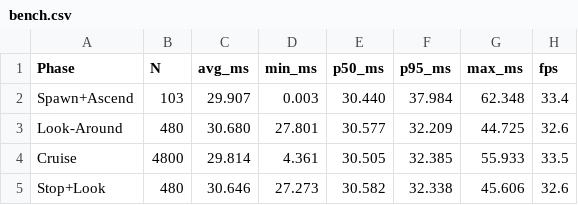
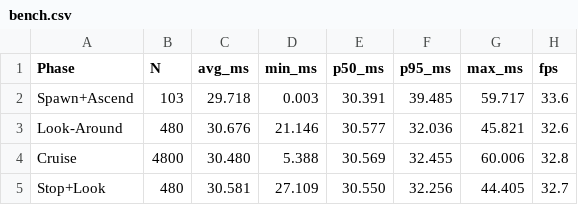
Before and after one commit to philippeZim/MinecraftClone, a CSV file: bench.csv, drawn as a sheet.

```diff
--- a/bench.csv
+++ b/bench.csv
@@ -1,5 +1,5 @@
 Phase,N,avg_ms,min_ms,p50_ms,p95_ms,max_ms,fps
-Spawn+Ascend,103,29.907,0.003,30.440,37.984,62.348,33.4
-Look-Around,480,30.680,27.801,30.577,32.209,44.725,32.6
-Cruise,4800,29.814,4.361,30.505,32.385,55.933,33.5
-Stop+Look,480,30.646,27.273,30.582,32.338,45.606,32.6
+Spawn+Ascend,103,29.718,0.003,30.391,39.485,59.717,33.6
+Look-Around,480,30.676,21.146,30.577,32.036,45.821,32.6
+Cruise,4800,30.480,5.388,30.569,32.455,60.006,32.8
+Stop+Look,480,30.581,27.109,30.550,32.256,44.405,32.7
```
Also changed, not shown: 3 other files.
